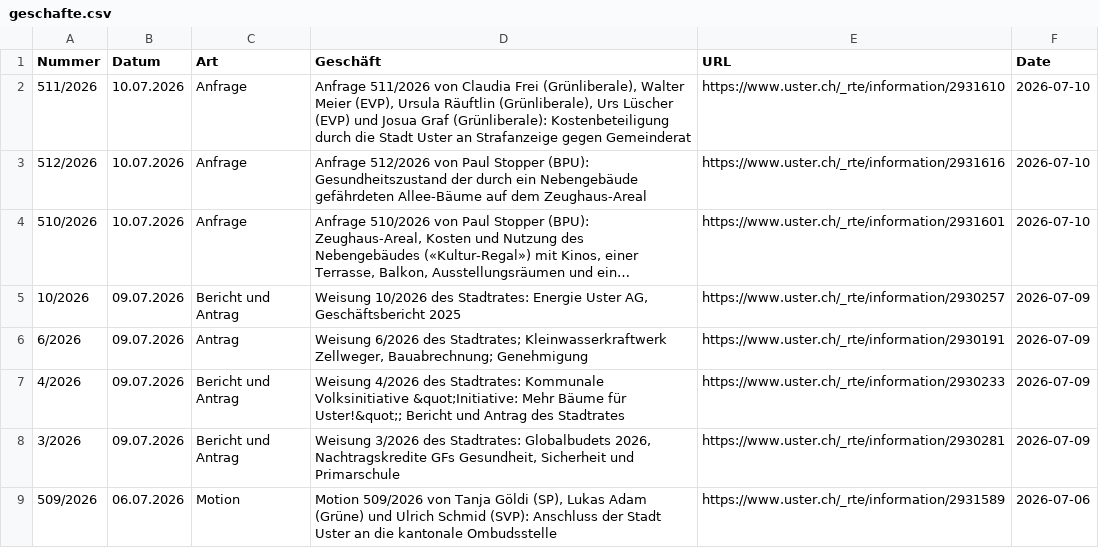
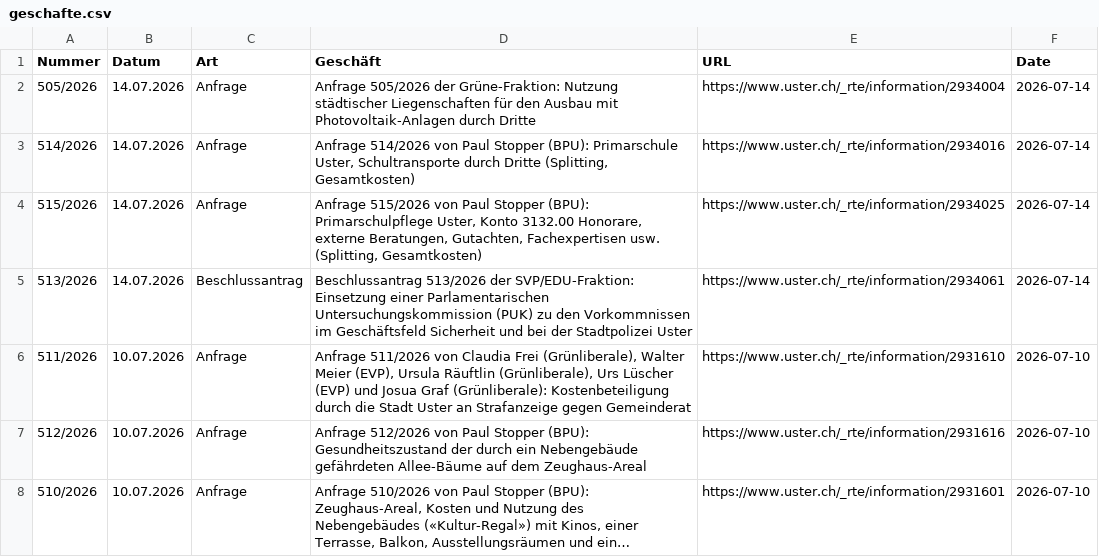
Before and after one commit to data-socialthink/politik-uster, a CSV file: geschafte.csv, drawn as a sheet; only a part is shown; the shorter side is filled out with more unchanged rows; long unchanged cells end in ….

Commit message:
Update: 2026-07-15 02:05:04

```diff
--- a/geschafte.csv
+++ b/geschafte.csv
@@ -1,2 +1,6 @@
 "Nummer","Datum","Art","Geschäft","URL","Date"
+"505/2026","14.07.2026","Anfrage","Anfrage 505/2026 der Grüne-Fraktion: Nutzung städtischer Liegenschaften für den Ausbau mit Photovoltaik-Anlagen durch Dritte","https://www.uster.ch/_rte/information/2934004","2026-07-14"
+"514/2026","14.07.2026","Anfrage","Anfrage 514/2026 von Paul Stopper (BPU): Primarschule Uster, Schultransporte durch Dritte (Splitting, Gesamtkosten)","https://www.uster.ch/_rte/information/2934016","2026-07-14"
+"515/2026","14.07.2026","Anfrage","Anfrage 515/2026 von Paul Stopper (BPU): Primarschulpflege Uster, Konto 3132.00 Honorare, externe Beratungen, Gutachten, Fachexpertisen usw. (Splitting, Gesamtkosten)","https://www.uster.ch/_rte/information/2934025","2026-07-14"
+"513/2026","14.07.2026","Beschlussantrag","Beschlussantrag 513/2026 der SVP/EDU-Fraktion: Einsetzung einer Parlamentarischen Untersuchungskommission (PUK) zu den Vorkommnissen im Geschäftsfeld Sicherheit und bei der Stadtpolizei Uster","https://www.uster.ch/_rte/information/2934061","2026-07-14"
 "511/2026","10.07.2026","Anfrage","Anfrage 511/2026 von Claudia Frei (Grünliberale), Walter Meier (EVP), Ursula Räuftlin (Grünliberale), Urs Lüscher (EVP) und Josua Graf (Grünliberale): Kostenbeteiligung durch die Stadt Uster an Strafanzeige gegen Gemeinderat","https://www.uster.ch/_rte/information/2931610","2026-07-10"
```
